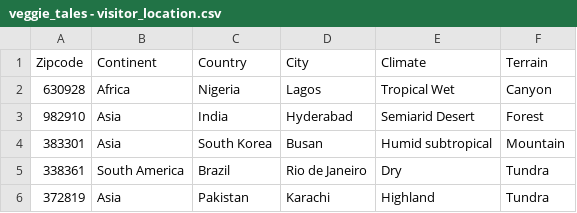
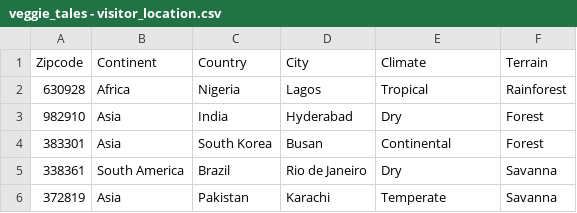
Before and after one commit to CS480UIC/cs480-final-project-veggie_tales, a CSV file: data/csvs/veggie_tales - visitor_location.csv, drawn as a sheet.

```diff
--- a/data/csvs/veggie_tales - visitor_location.csv
+++ b/data/csvs/veggie_tales - visitor_location.csv
@@ -1,6 +1,6 @@
 Zipcode,Continent,Country,City,Climate,Terrain
-630928,Africa,Nigeria,Lagos,Tropical Wet,Canyon
-982910,Asia,India,Hyderabad,Semiarid Desert,Forest
-383301,Asia,South Korea,Busan,Humid subtropical,Mountain
-338361,South America,Brazil,Rio de Janeiro,Dry,Tundra
-372819,Asia,Pakistan,Karachi,Highland,Tundra
+630928,Africa,Nigeria,Lagos,Tropical,Rainforest
+982910,Asia,India,Hyderabad,Dry,Forest
+383301,Asia,South Korea,Busan,Continental,Forest
+338361,South America,Brazil,Rio de Janeiro,Dry,Savanna
+372819,Asia,Pakistan,Karachi,Temperate,Savanna
```
Also changed, not shown: data/csvs/veggie_tales - plants.csv, data/csvs/veggie_tales - terrain.csv, 41 other files.
